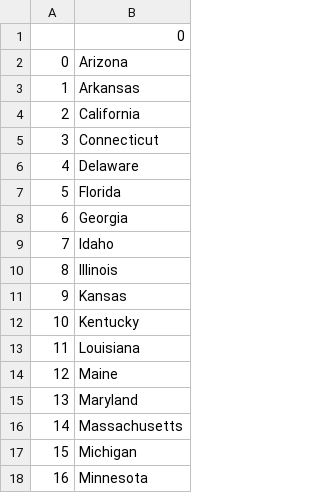
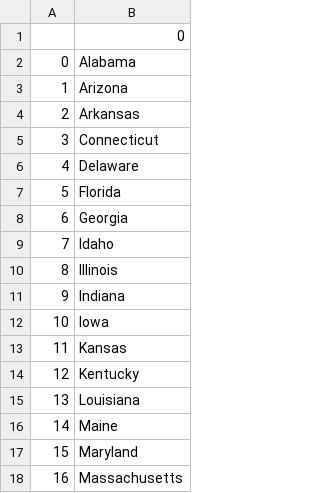
Before and after one commit to 1Mkabeer1/Python-Turtorial, a CSV file: panda_turtor/us_game/user_report.csv, drawn as a sheet; only a part is shown; the shorter side is filled out with more unchanged rows; removed rows and columns are numbered as before the commit, all else as after; the diff names each change by its address in the sheet, - before the commit and + after, or states it on an @@ line.

Commit message:
list comprehension, modify exit condition in us_game

```diff
--- a/panda_turtor/us_game/user_report.csv
+++ b/panda_turtor/us_game/user_report.csv
+row 2: 0 | Alabama
@@ column A renumbered from row 3 down @@
-row 4: 2 | California
+row 11: 9 | Indiana
+row 12: 10 | Iowa
```
Also changed, not shown: 5 other files.
